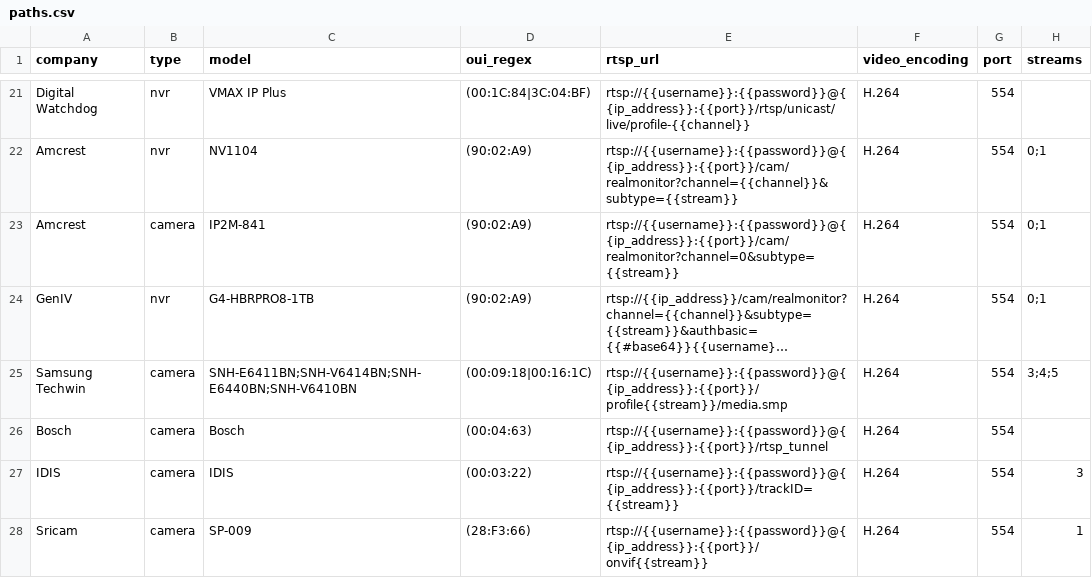
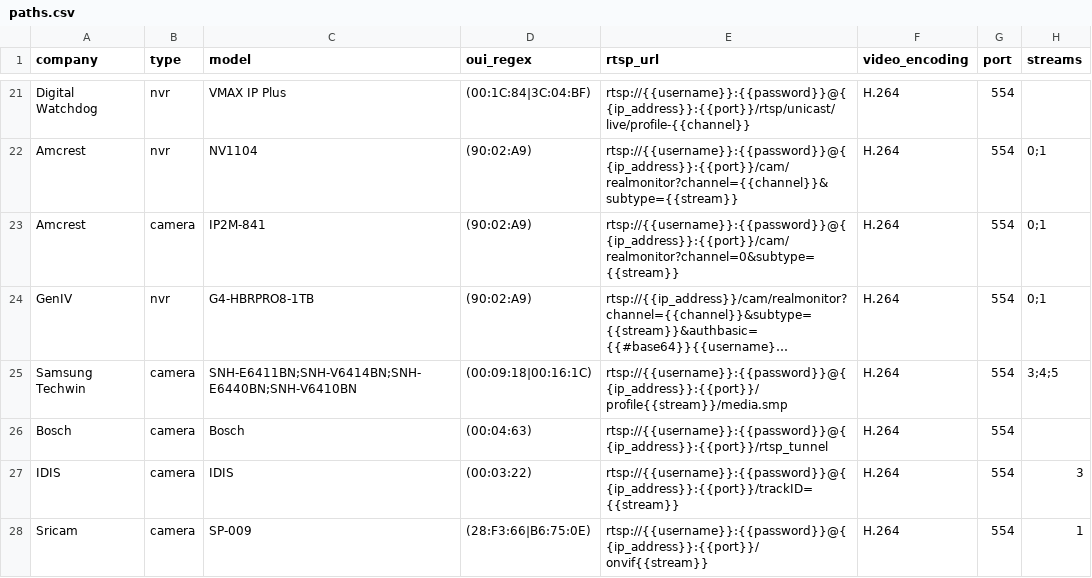
Before and after one commit to CamioCam/rtsp, a CSV file: cameras/paths.csv, drawn as a sheet; only a part is shown, gaps mark what is left out; long unchanged cells end in …; the diff names each change by its address in the sheet, - before the commit and + after, or states it on an @@ line.

Commit message:
Added second OUI for Sri Cam cameras

```diff
--- a/cameras/paths.csv
+++ b/cameras/paths.csv
-D28 (oui_regex): (28:F3:66)
+D28 (oui_regex): (28:F3:66|B6:75:0E)
```
